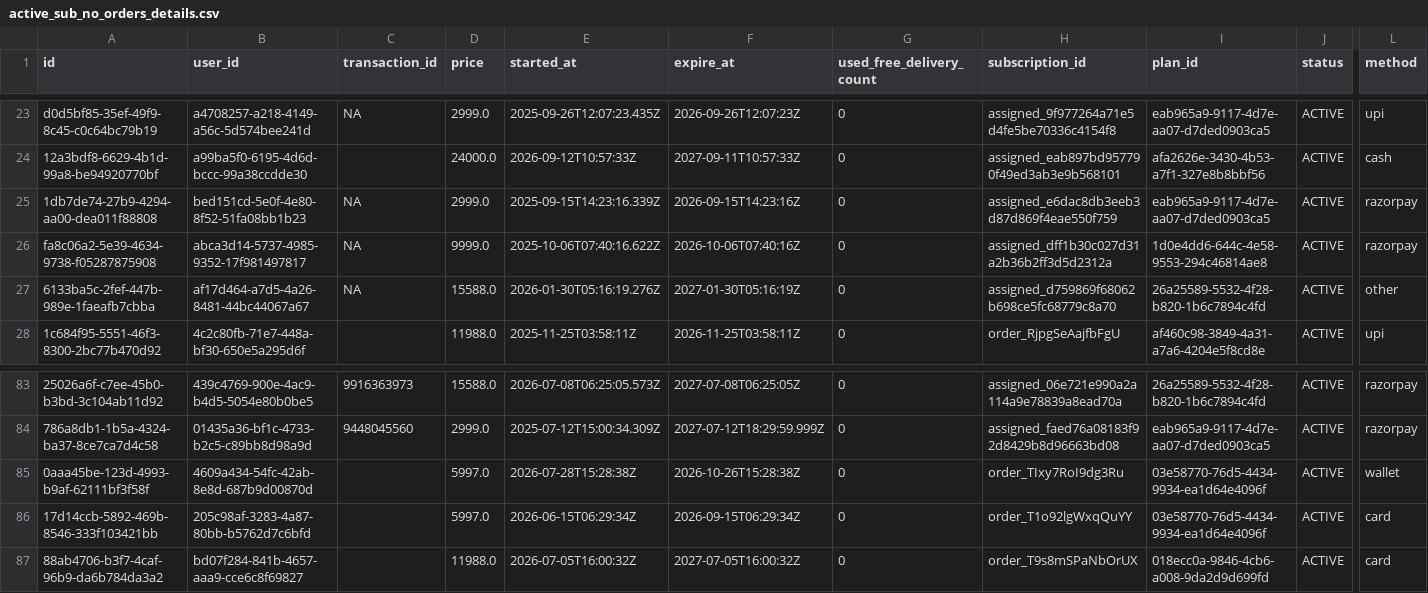
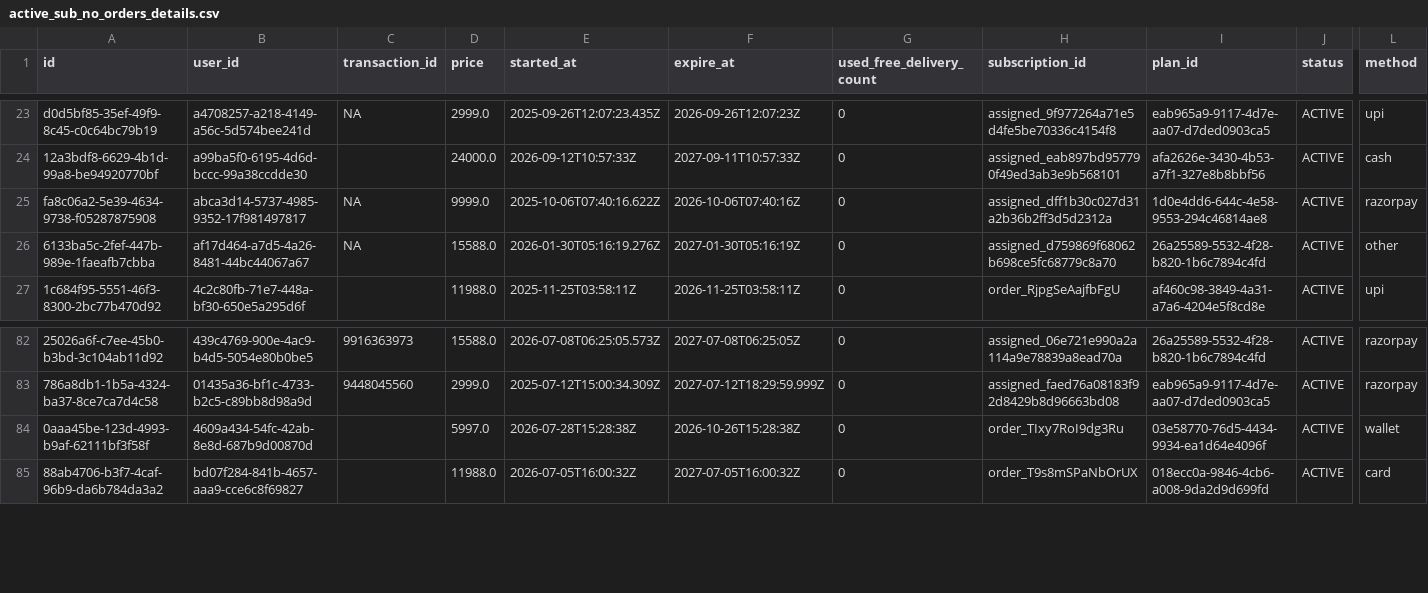
Before and after one commit to Amankr0402/Daily-Sales-Revenue-Report, a CSV file: data/active_sub_no_orders_details.csv, drawn as a sheet; only a part is shown, gaps mark what is left out; rows hold the shown columns only; the diff names each change by its address in the sheet, - before the commit and + after, or states it on an @@ line.

Commit message:
chore(data): auto-sync sales data [2026-09-16 01:48 UTC]

```diff
--- a/data/active_sub_no_orders_details.csv
+++ b/data/active_sub_no_orders_details.csv
-row 25: 1db7de74-27b9-4294-aa00-dea011f88808 | bed151cd-5e0f-4e80-8f52-51fa08bb1b23 | NA | 2999.0 | 2025-09-15T14:23:16.339Z | 2026-09-15T14:23:16Z | 0 | assigned_e6dac8db3eeb3d87d869f4eae550f759 | eab965a9-9117-4d7e-aa07-d7ded0903ca5 | ACTIVE | razorpay
-row 86: 17d14ccb-5892-469b-8546-333f103421bb | 205c98af-3283-4a87-80bb-b5762d7c6bfd |  | 5997.0 | 2026-06-15T06:29:34Z | 2026-09-15T06:29:34Z | 0 | order_T1o92lgWxqQuYY | 03e58770-76d5-4434-9934-ea1d64e4096f | ACTIVE | card
```
Also changed, not shown: data/subs_ending_5d_details.csv, data/subs_expiring_today_details.csv, 17 other files.
